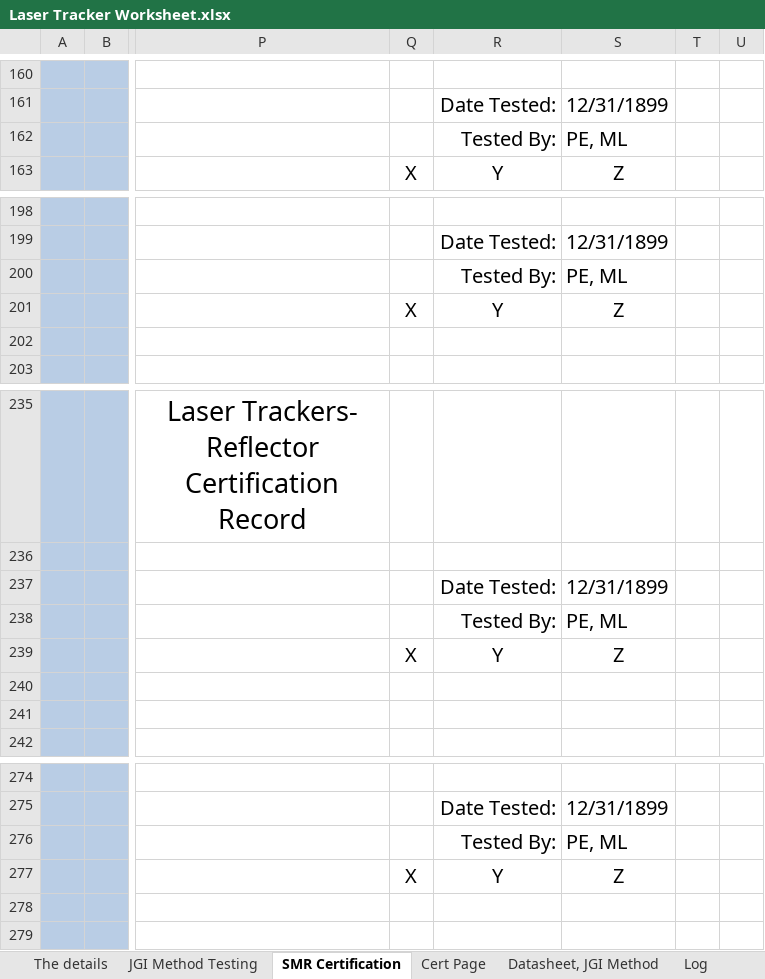
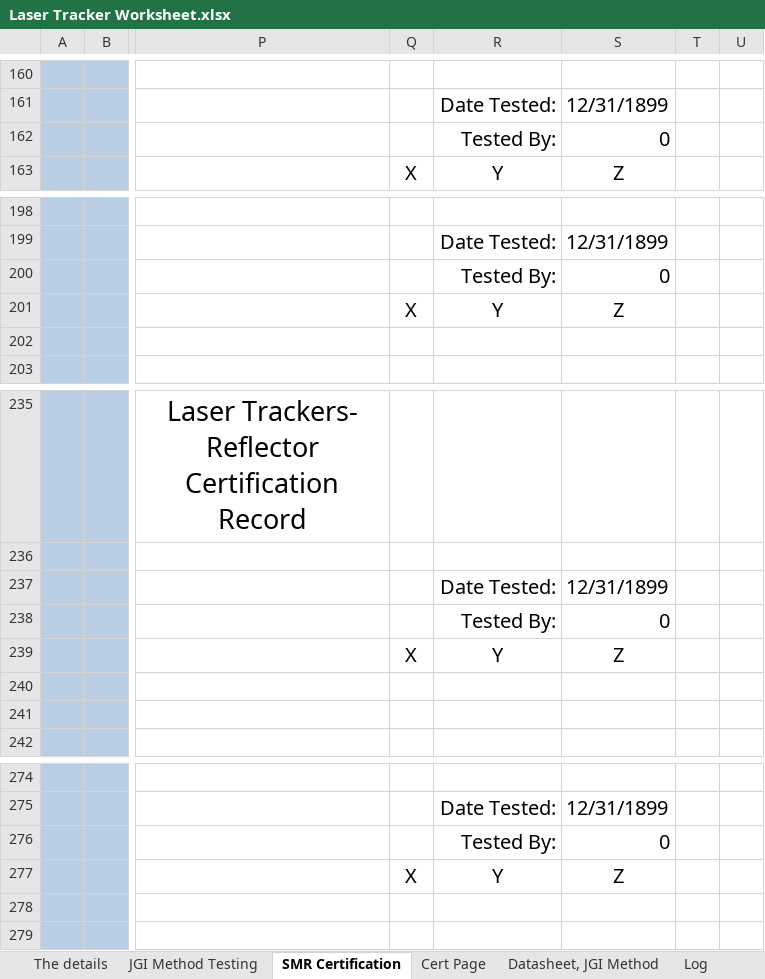
Before and after one commit to Johnson-Gage-Inspection-Inc/xl-Laser-Tracker-Worksheet, an Excel workbook: Laser Tracker Worksheet.xlsx, sheet SMR Certification, drawn as a sheet; only a part is shown, gaps mark what is left out; values as stored, in another font and other column widths than the file's, no borders; the diff covers the shown part only; the diff names each change by its address in the sheet, - before the commit and + after, or states it on an @@ line.

Commit message:
Fixed error on SMR certification page. SMR cert 3 incorrect formulas pulling the wrong cells into cert.

```diff
--- a/Laser Tracker Worksheet.xlsx (sheet SMR Certification)
+++ b/Laser Tracker Worksheet.xlsx (sheet SMR Certification)
-S162: PE, ML
+S162: 0
-S200: PE, ML
+S200: 0
-S238: PE, ML
+S238: 0
-S276: PE, ML
+S276: 0
```
Also changed, not shown: 19 added rows, 19 removed rows, 54 edited cells and cell formats elsewhere in this sheet, sheet JGI Method Testing, sheet Datasheet, JGI Method, sheet Cert Page, sheet The details, sheet Software Validation, formulas that keep their value, charts or pictures.
